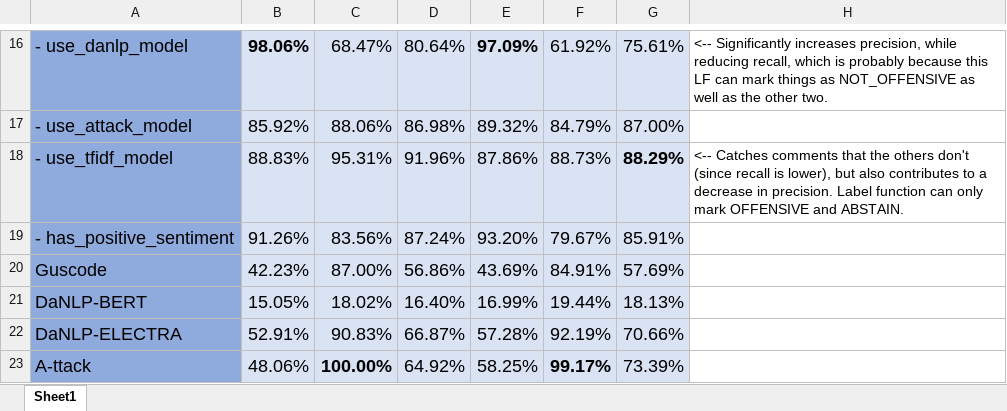
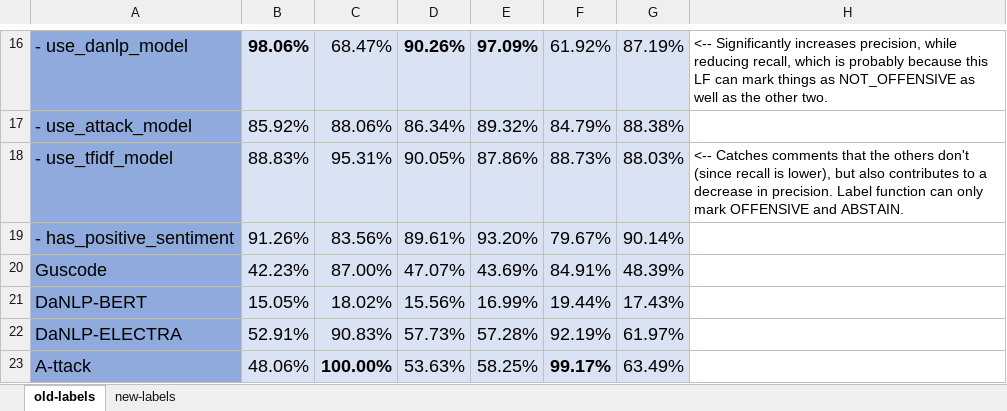
Before and after one commit to alexandrainst/hatespeech, an Excel workbook: data/raw/scores.xlsx, sheet old-labels, drawn as a sheet; only a part is shown, gaps mark what is left out; values as stored, in another font and other column widths than the file's, no borders; the diff covers the shown part only; the diff names each change by its address in the sheet, - before the commit and + after, or states it on an @@ line.

```diff
--- a/data/raw/scores.xlsx (sheet old-labels)
+++ b/data/raw/scores.xlsx (sheet old-labels)
-sheet tab: Sheet1
+sheet tab: old-labels
+sheet tab: new-labels
-D16: 80.64%
+D16: 90.26%
-D16 bold: off
+D16 bold: on
-G16: 75.61%
+G16: 87.19%
-D17: 86.98%
+D17: 86.34%
-G17: 87.00%
+G17: 88.38%
-D18: 91.96%
+D18: 90.05%
-G18: 88.29%
+G18: 88.03%
-G18 bold: on
+G18 bold: off
-D19: 87.24%
+D19: 89.61%
-G19: 85.91%
+G19: 90.14%
-D20: 56.86%
+D20: 47.07%
-G20: 57.69%
+G20: 48.39%
-D21: 16.40%
+D21: 15.56%
-G21: 18.13%
+G21: 17.43%
-D22: 66.87%
+D22: 57.73%
-G22: 70.66%
+G22: 61.97%
-D23: 64.92%
+D23: 53.63%
-G23: 73.39%
+G23: 63.49%
```
Also changed, not shown: 27 edited cells and cell formats elsewhere in this sheet, formulas that keep their value.
